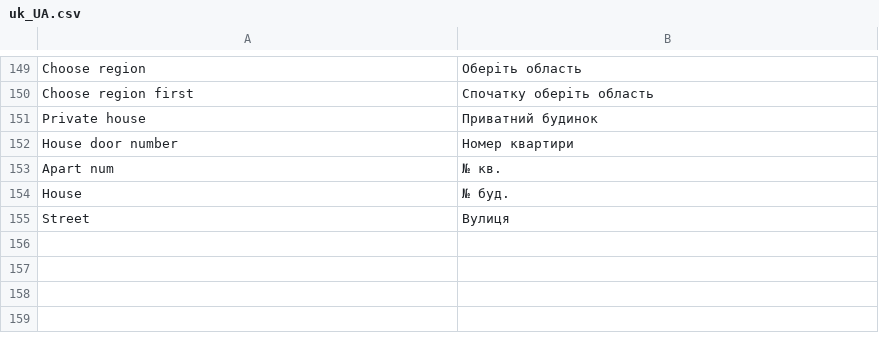
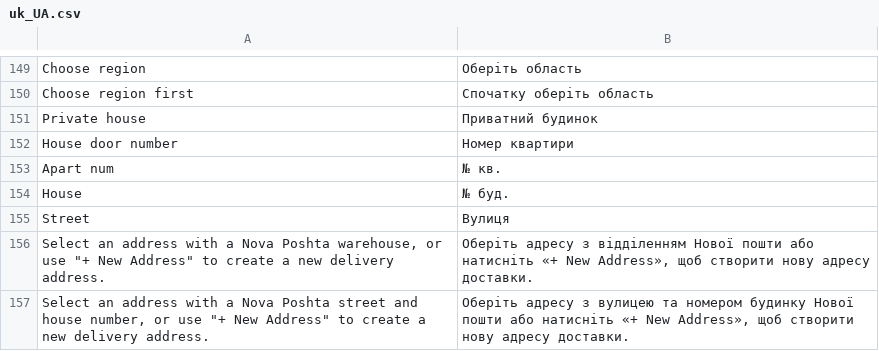
Before and after one commit to PerspectiveTeam/NovaposhtaShipping, a CSV file: i18n/uk_UA.csv, drawn as a sheet; only a part is shown, gaps mark what is left out; the diff names each change by its address in the sheet, - before the commit and + after, or states it on an @@ line.

Commit message:
Implement Nova Poshta address handling and delivery data integration with custom attribute management

```diff
--- a/i18n/uk_UA.csv
+++ b/i18n/uk_UA.csv
+row 156: Select an address with a Nova Poshta warehouse, or use "+ New Address" to create a new delivery address. | Оберіть адресу з відділенням Нової пошти або натисніть «+ New Address», щоб створити нову адресу доставки.
+row 157: Select an address with a Nova Poshta street and house number, or use "+ New Address" to create a new delivery address. | Оберіть адресу з вулицею та номером будинку Нової пошти або натисніть «+ New Address», щоб створити нову адресу доставки.
```
Also changed, not shown: i18n/en_US.csv, i18n/ru_RU.csv, 29 other files.
